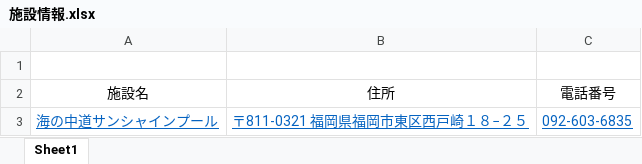
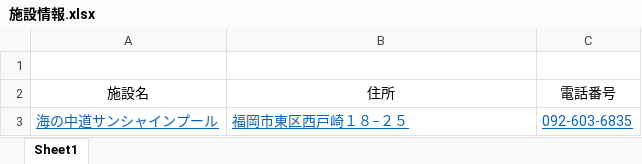
Before and after one commit to syuheishiba/samplepage.github.io, an Excel workbook: testhtml/施設情報.xlsx, sheet Sheet1, drawn as a sheet; values as stored, in another font and other column widths than the file's, no borders; the diff names each change by its address in the sheet, - before the commit and + after, or states it on an @@ line.

```diff
--- a/testhtml/施設情報.xlsx (sheet Sheet1)
+++ b/testhtml/施設情報.xlsx (sheet Sheet1)
-B3: 〒811-0321 福岡県福岡市東区西戸崎１８−２５
+B3: 福岡市東区西戸崎１８−２５
```
Also changed, not shown: 1 other file.
